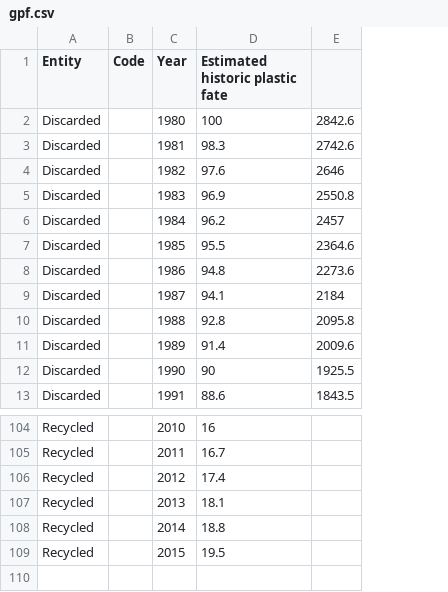
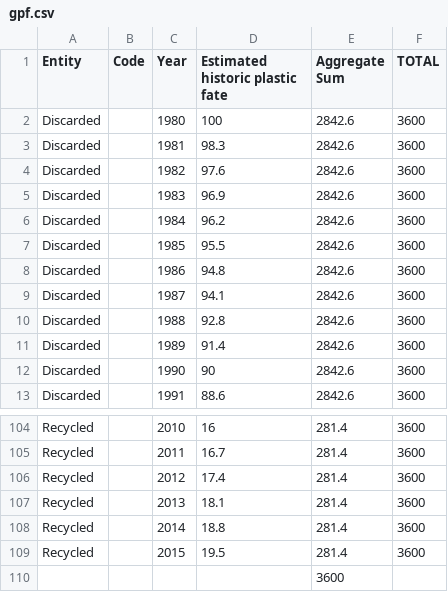
Before and after one commit to elouiseysj/Fit3179_Assignment2, a CSV file: gpf.csv, drawn as a sheet; only a part is shown, gaps mark what is left out; removed rows and columns are numbered as before the commit, all else as after; the diff names each change by its address in the sheet, - before the commit and + after, or states it on an @@ line.

Commit message:
Add files via upload

```diff
--- a/gpf.csv
+++ b/gpf.csv
-column E, rows 2-13: 2842.6 | 2742.6 | 2646 | 2550.8 | 2457 | 2364.6 | 2273.6 | 2184 | 2095.8 | 2009.6 | 1925.5 | 1843.5
+column E (Aggregate Sum), rows 2-13: all 2842.6; rows 104-109: all 281.4
+column F (TOTAL), rows 2-13: all 3600; rows 104-109: all 3600
+row 110:  |  |  |  | 3600
```
